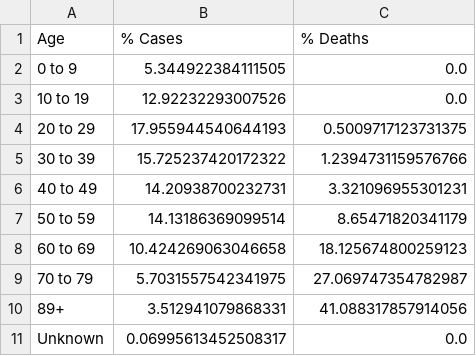
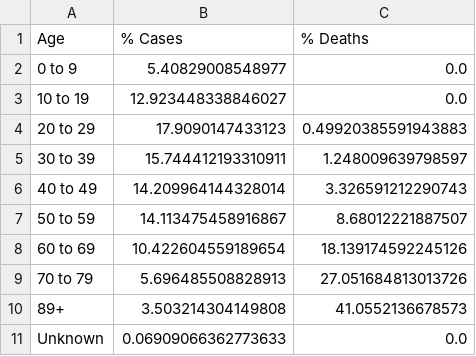
Before and after one commit to jsanciangco/MI_Covid-19, a CSV file: age_cases.csv, drawn as a sheet.

```diff
--- a/age_cases.csv
+++ b/age_cases.csv
@@ -1,11 +1,11 @@
 Age,% Cases,% Deaths
-0 to 9,5.344922384111505,0.0
-10 to 19,12.92232293007526,0.0
-20 to 29,17.955944540644193,0.5009717123731375
-30 to 39,15.725237420172322,1.2394731159576766
-40 to 49,14.20938700232731,3.321096955301231
-50 to 59,14.13186369099514,8.65471820341179
-60 to 69,10.424269063046658,18.125674800259123
-70 to 79,5.7031557542341975,27.069747354782987
-89+,3.512941079868331,41.088317857914056
-Unknown,0.06995613452508317,0.0
+0 to 9,5.40829008548977,0.0
+10 to 19,12.923448338846027,0.0
+20 to 29,17.9090147433123,0.49920385591943883
+30 to 39,15.744412193310911,1.248009639798597
+40 to 49,14.209964144328014,3.326591212290743
+50 to 59,14.113475458916867,8.68012221887507
+60 to 69,10.422604559189654,18.139174592245126
+70 to 79,5.696485508828913,27.051684813013726
+89+,3.503214304149808,41.0552136678573
+Unknown,0.06909066362773633,0.0
```
Also changed, not shown: county_cases.csv, daily_cases.csv, 6 other files.
